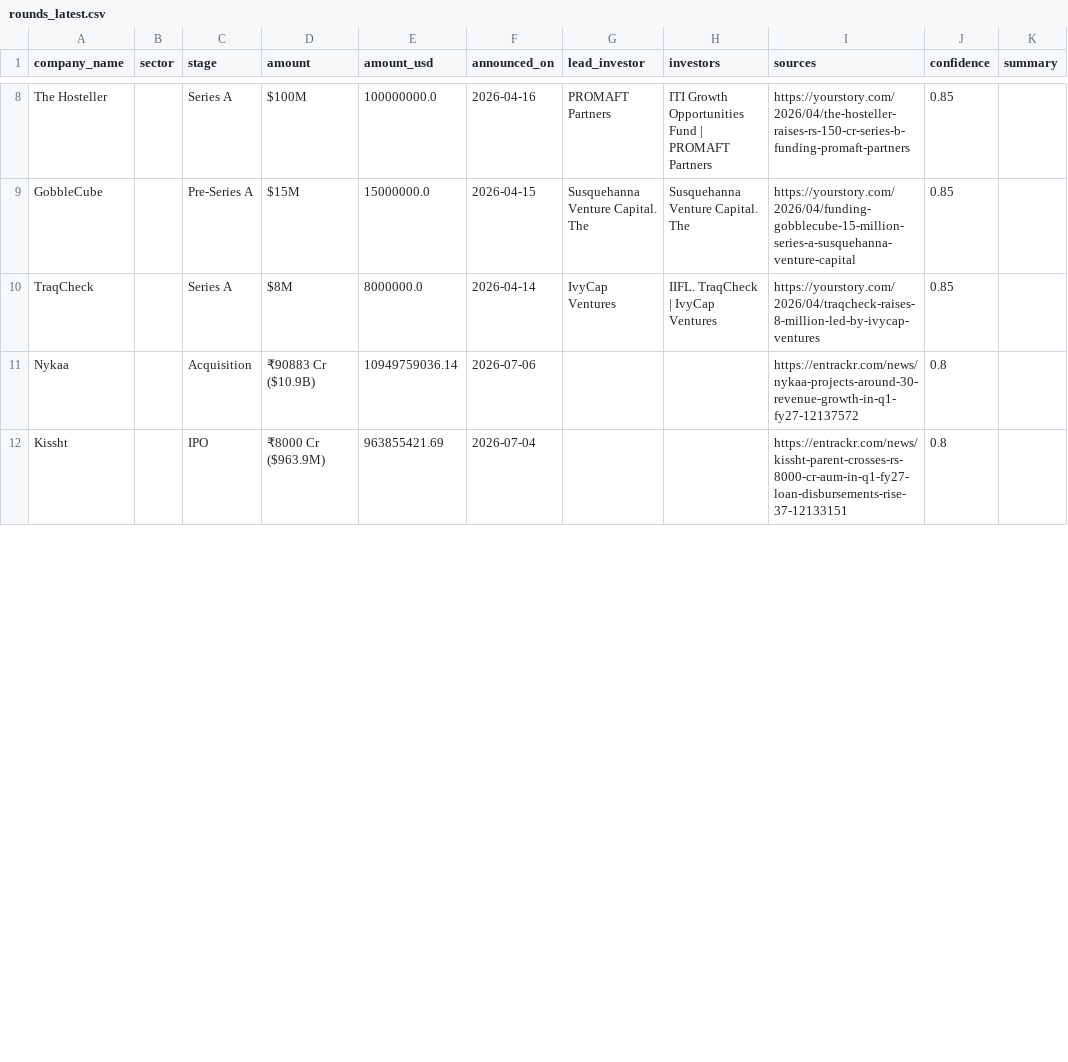
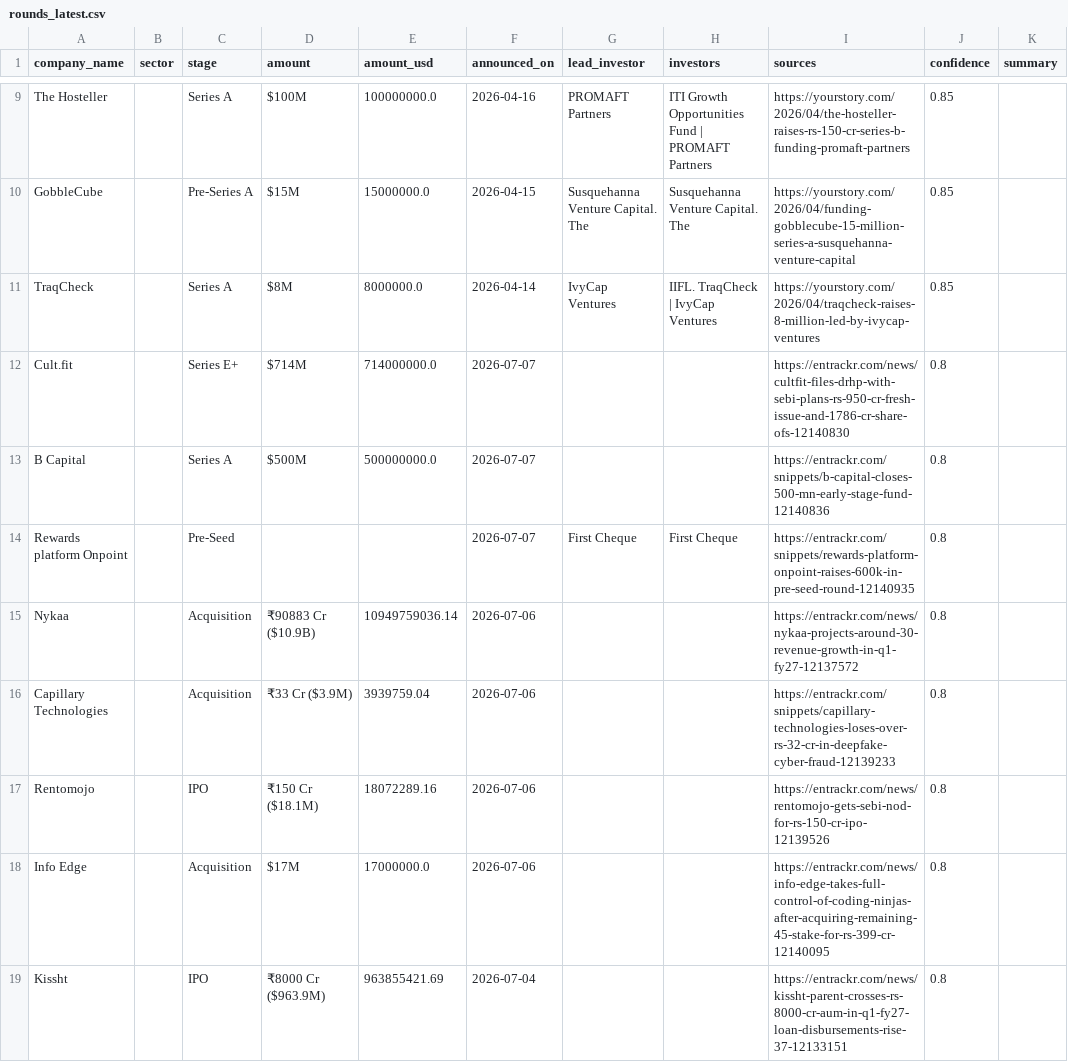
Before and after one commit to ryrk1020/indian-funding-pipeline, a CSV file: docs/rounds_latest.csv, drawn as a sheet; only a part is shown, gaps mark what is left out; the diff covers the shown part only; the diff names each change by its address in the sheet, - before the commit and + after, or states it on an @@ line.

```diff
--- a/docs/rounds_latest.csv
+++ b/docs/rounds_latest.csv
+row 12: Cult.fit |  | Series E+ | $714M | 714000000.0 | 2026-07-07 |  |  | https://entrackr.com/news/cultfit-files-drhp-with-sebi-plans-rs-950-cr-fresh-issue-and-1786-cr-share-ofs-12140830 | 0.8
+row 13: B Capital |  | Series A | $500M | 500000000.0 | 2026-07-07 |  |  | https://entrackr.com/snippets/b-capital-closes-500-mn-early-stage-fund-12140836 | 0.8
+row 14: Rewards platform Onpoint |  | Pre-Seed |  |  | 2026-07-07 | First Cheque | First Cheque | https://entrackr.com/snippets/rewards-platform-onpoint-raises-600k-in-pre-seed-round-12140935 | 0.8
+row 16: Capillary Technologies |  | Acquisition | ₹33 Cr ($3.9M) | 3939759.04 | 2026-07-06 |  |  | https://entrackr.com/snippets/capillary-technologies-loses-over-rs-32-cr-in-deepfake-cyber-fraud-12139233 | 0.8
+row 17: Rentomojo |  | IPO | ₹150 Cr ($18.1M) | 18072289.16 | 2026-07-06 |  |  | https://entrackr.com/news/rentomojo-gets-sebi-nod-for-rs-150-cr-ipo-12139526 | 0.8
+row 18: Info Edge |  | Acquisition | $17M | 17000000.0 | 2026-07-06 |  |  | https://entrackr.com/news/info-edge-takes-full-control-of-coding-ninjas-after-acquiring-remaining-45-stake-for-rs-399-cr-12140095 | 0.8
```
Also changed, not shown: 3 added rows, 7 removed rows and 2 edited cells elsewhere in this file, exports/sample_rounds.csv, 3 other files.
